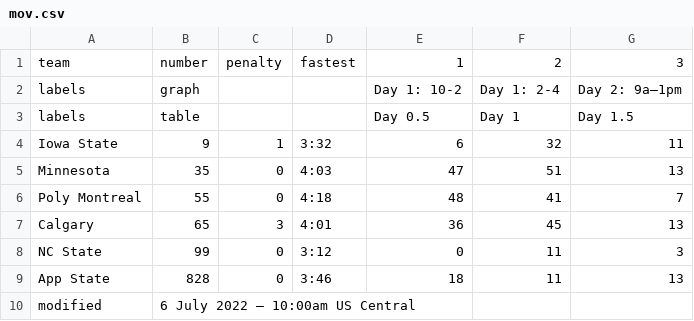
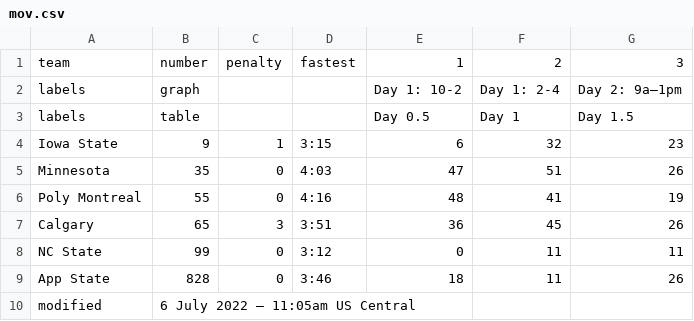
Before and after one commit to jtmullen/asc-fsgp-2022-results, a CSV file: _data/fsgp/mov.csv, drawn as a sheet.

```diff
--- a/_data/fsgp/mov.csv
+++ b/_data/fsgp/mov.csv
@@ -3,8 +3,8 @@ labels,graph,,,Day 1: 10-2,Day 1: 2-4,Day 2: 9a–1pm
 labels,table,,,Day 0.5,Day 1,Day 1.5
-Iowa State,9,1,3:32,6,32,11
-Minnesota,35,0,4:03,47,51,13
-Poly Montreal,55,0,4:18,48,41,7
-Calgary,65,3,4:01,36,45,13
-NC State,99,0,3:12,0,11,3
-App State,828,0,3:46,18,11,13
-modified,6 July 2022 – 10:00am US Central,,,,,
+Iowa State,9,1,3:15,6,32,23
+Minnesota,35,0,4:03,47,51,26
+Poly Montreal,55,0,4:16,48,41,19
+Calgary,65,3,3:51,36,45,26
+NC State,99,0,3:12,0,11,11
+App State,828,0,3:46,18,11,26
+modified,6 July 2022 – 11:05am US Central,,,,,
```
Also changed, not shown: _data/fsgp/sov.csv.
